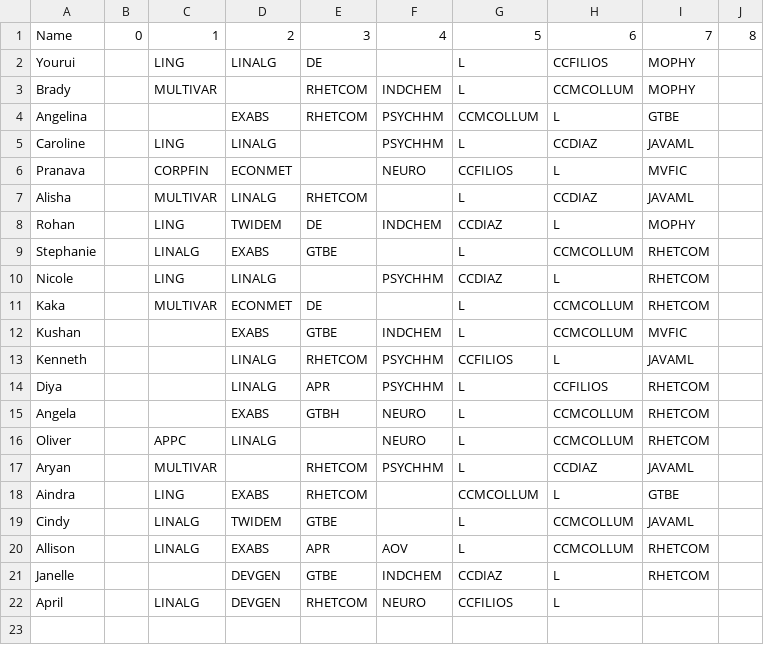
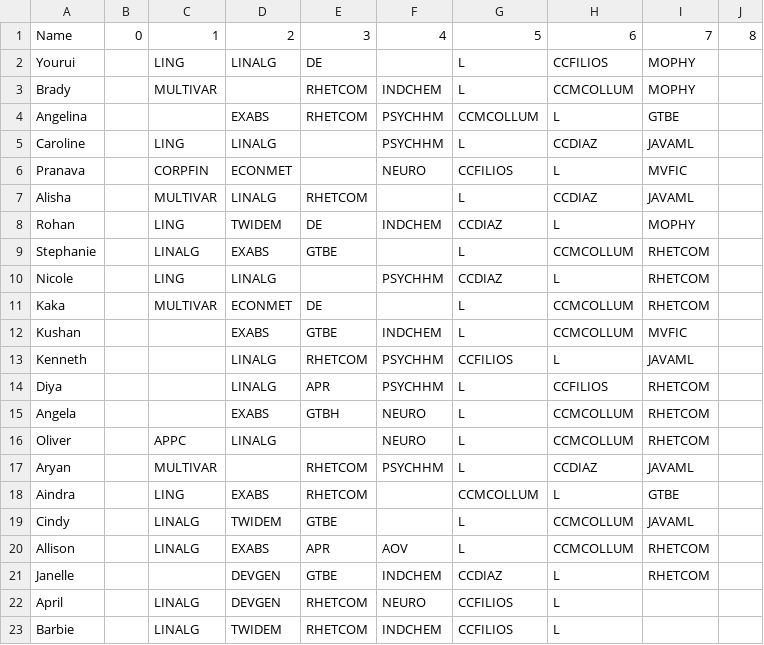
Before and after one commit to iuruoy-shao/schedule-similarity, a CSV file: schedule_data_2425.csv, drawn as a sheet; the diff names each change by its address in the sheet, - before the commit and + after, or states it on an @@ line.

Commit message:
updated schedules

```diff
--- a/schedule_data_2425.csv
+++ b/schedule_data_2425.csv
+row 23: Barbie |  | LINALG | TWIDEM | RHETCOM | INDCHEM | CCFILIOS | L
```
